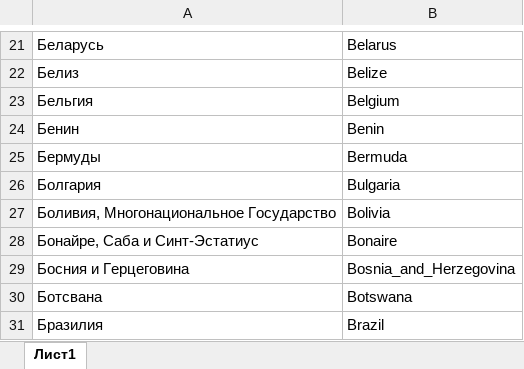
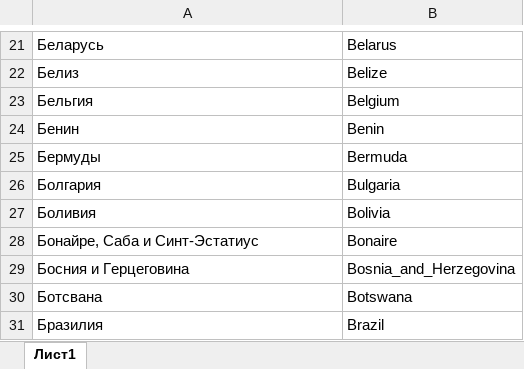
Before and after one commit to SemyonYankovskiy/collectioncoin_bot_LITE, an Excel workbook: config/RutoEng.xlsx, sheet Лист1, drawn as a sheet; only a part is shown, gaps mark what is left out; values as stored, in another font and other column widths than the file's, no borders; the diff names each change by its address in the sheet, - before the commit and + after, or states it on an @@ line.

Commit message:
Новая структура файла эксель

```diff
--- a/config/RutoEng.xlsx (sheet Лист1)
+++ b/config/RutoEng.xlsx (sheet Лист1)
-A27: Боливия, Многонациональное Государство
+A27: Боливия
```
